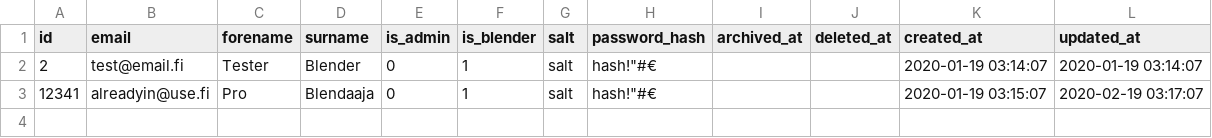
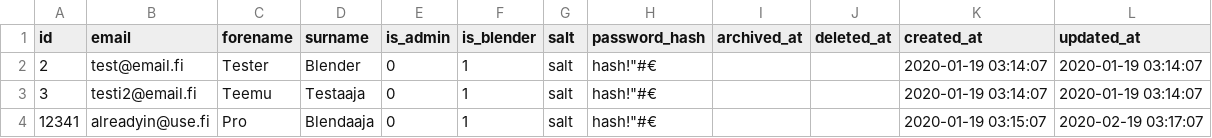
Before and after one commit to Tampereen-Urheilusukeltajat/Blenderi-Backend, a CSV file: src/test_data/update_user/user.csv, drawn as a sheet.

Commit message:
deleteUser testit

```diff
--- a/src/test_data/update_user/user.csv
+++ b/src/test_data/update_user/user.csv
@@ -2,2 +2,3 @@ id;email;forename;surname;is_admin;is_blender;salt;password_hash;archived_at;del
 2;test@email.fi;Tester;Blender;0;1;salt;hash!"#€;;;2020-01-19 03:14:07;2020-01-19 03:14:07;
+3;testi2@email.fi;Teemu;Testaaja;0;1;salt;hash!"#€;;;2020-01-19 03:14:07;2020-01-19 03:14:07;
 12341;alreadyin@use.fi;Pro;Blendaaja;0;1;salt;hash!"#€;;;2020-01-19 03:15:07;2020-02-19 03:17:07;
```
Also changed, not shown: 6 other files.
